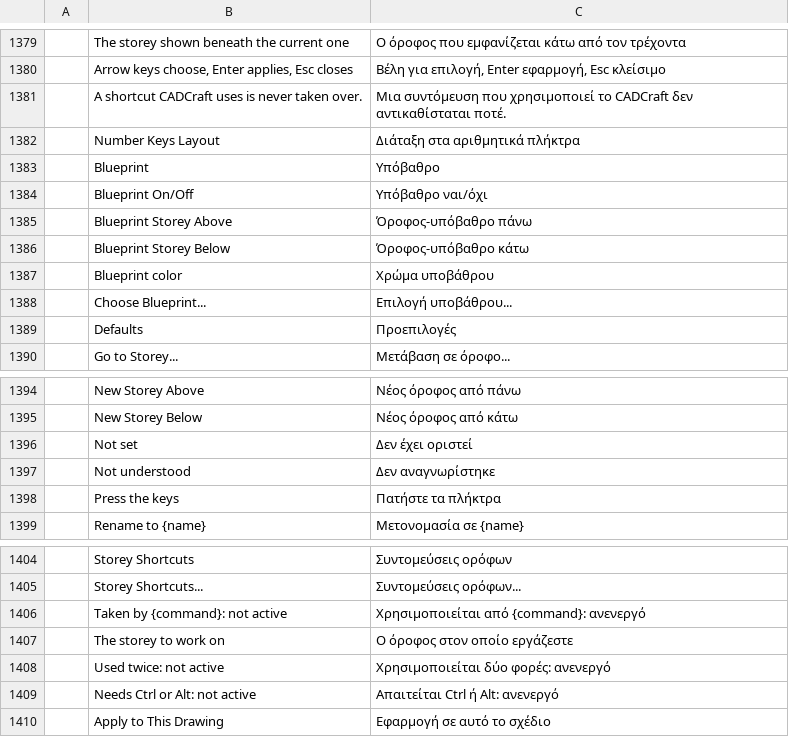
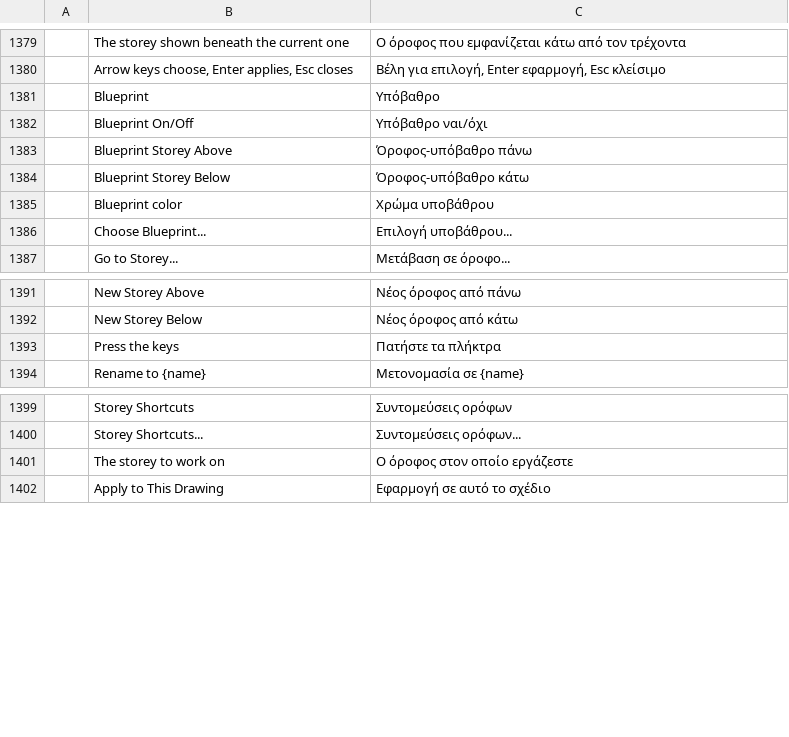
Before and after one commit to storytold/cadcraft, a TSV file: crates/ui-egui/src/i18n/el.tsv, drawn as a sheet; only a part is shown, gaps mark what is left out; the diff names each change by its address in the sheet, - before the commit and + after, or states it on an @@ line.

```diff
--- a/crates/ui-egui/src/i18n/el.tsv
+++ b/crates/ui-egui/src/i18n/el.tsv
-row 1381:  | A shortcut CADCraft uses is never taken over. | Μια συντόμευση που χρησιμοποιεί το CADCraft δεν αντικαθίσταται ποτέ.
-row 1382:  | Number Keys Layout | Διάταξη στα αριθμητικά πλήκτρα
-row 1389:  | Defaults | Προεπιλογές
-row 1396:  | Not set | Δεν έχει οριστεί
-row 1397:  | Not understood | Δεν αναγνωρίστηκε
-row 1406:  | Taken by {command}: not active | Χρησιμοποιείται από {command}: ανενεργό
-row 1408:  | Used twice: not active | Χρησιμοποιείται δύο φορές: ανενεργό
-row 1409:  | Needs Ctrl or Alt: not active | Απαιτείται Ctrl ή Alt: ανενεργό
```
Also changed, not shown: crates/ui-egui/src/i18n/ar.tsv, crates/ui-egui/src/i18n/cs.tsv, 17 other files.
